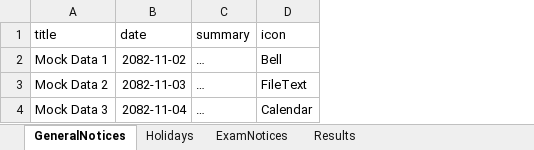
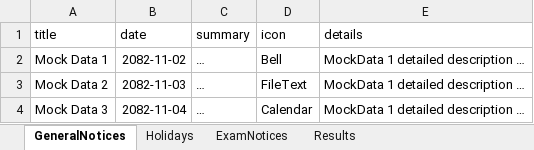
Before and after one commit to bbhatt-git/sarc, an Excel workbook: public/data/notice.xlsx, sheet GeneralNotices, drawn as a sheet; values as stored, in another font and other column widths than the file's, no borders; the diff names each change by its address in the sheet, - before the commit and + after, or states it on an @@ line.

```diff
--- a/public/data/notice.xlsx (sheet GeneralNotices)
+++ b/public/data/notice.xlsx (sheet GeneralNotices)
+column E (details), rows 2-4: all MockData 1 detailed description …
```
Also changed, not shown: 3 other files.
